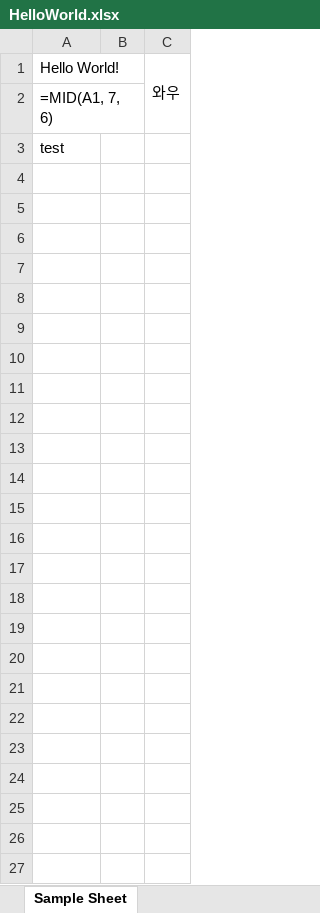
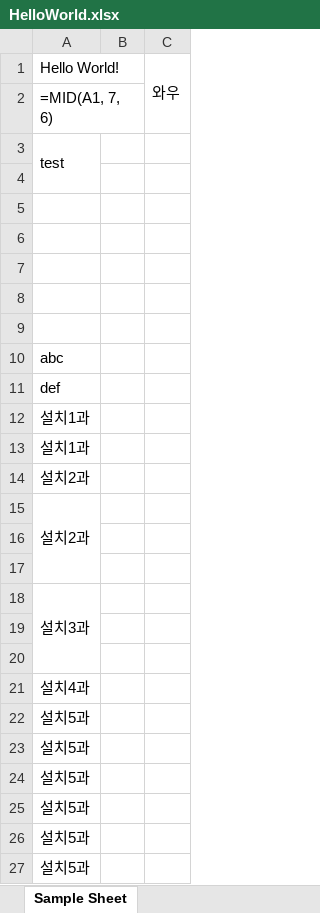
Before and after one commit to m6ydz642/learn_wpf_frontend, an Excel workbook: WPF_Tranning/HelloWorld.xlsx, sheet Sample Sheet, drawn as a sheet; values as stored, in another font and other column widths than the file's, no borders; formulas without a stored value are shown as written; the diff names each change by its address in the sheet, - before the commit and + after, or states it on an @@ line.

Commit message:
cell merge 테스트

```diff
--- a/WPF_Tranning/HelloWorld.xlsx (sheet Sample Sheet)
+++ b/WPF_Tranning/HelloWorld.xlsx (sheet Sample Sheet)
+A3:A4 merged
+row 4: (empty)
+row 5: (empty)
+row 6: (empty)
+row 7: (empty)
+row 8: (empty)
+row 9: (empty)
+row 10: abc
+row 11: def
+row 12: 설치1과
+row 13: 설치1과
+row 14: 설치2과
+row 15: 설치2과
+row 16: (empty)
+row 17: (empty)
+row 18: 설치3과
+row 19: (empty)
+row 20: (empty)
+row 21: 설치4과
+row 22: 설치5과
+row 23: 설치5과
+row 24: 설치5과
+row 25: 설치5과
+row 26: 설치5과
+row 27: 설치5과
```
Also changed, not shown: 3 other files.
